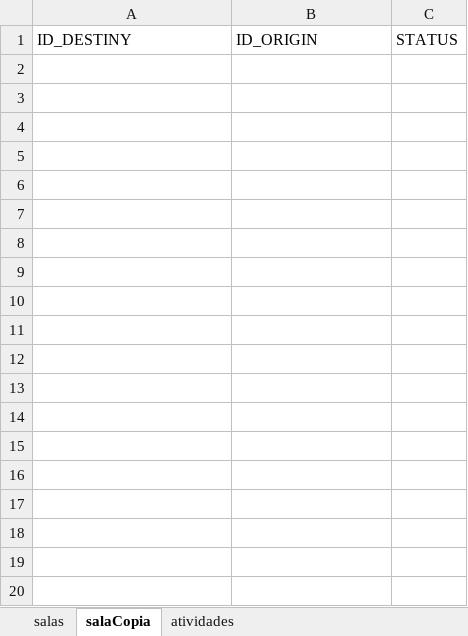
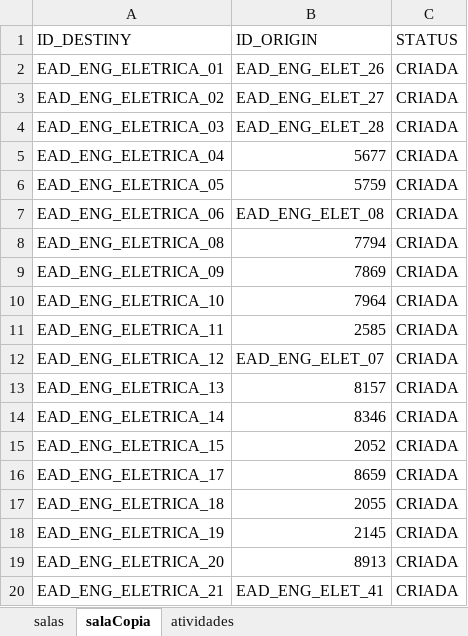
Before and after one commit to rdm10br/BB_Py_Automation, an Excel workbook: Planilhas/SALAS.xlsx, sheet salaCopia, drawn as a sheet; only a part is shown; values as stored, in another font and other column widths than the file's, no borders; the diff covers the shown part only; the diff names each change by its address in the sheet, - before the commit and + after, or states it on an @@ line.

Commit message:
att

```diff
--- a/Planilhas/SALAS.xlsx (sheet salaCopia)
+++ b/Planilhas/SALAS.xlsx (sheet salaCopia)
+row 2: EAD_ENG_ELETRICA_01 | EAD_ENG_ELET_26 | CRIADA
+row 3: EAD_ENG_ELETRICA_02 | EAD_ENG_ELET_27 | CRIADA
+row 4: EAD_ENG_ELETRICA_03 | EAD_ENG_ELET_28 | CRIADA
+row 5: EAD_ENG_ELETRICA_04 | 5677 | CRIADA
+row 6: EAD_ENG_ELETRICA_05 | 5759 | CRIADA
+row 7: EAD_ENG_ELETRICA_06 | EAD_ENG_ELET_08 | CRIADA
+row 8: EAD_ENG_ELETRICA_08 | 7794 | CRIADA
+row 9: EAD_ENG_ELETRICA_09 | 7869 | CRIADA
+row 10: EAD_ENG_ELETRICA_10 | 7964 | CRIADA
+row 11: EAD_ENG_ELETRICA_11 | 2585 | CRIADA
+row 12: EAD_ENG_ELETRICA_12 | EAD_ENG_ELET_07 | CRIADA
+row 13: EAD_ENG_ELETRICA_13 | 8157 | CRIADA
+row 14: EAD_ENG_ELETRICA_14 | 8346 | CRIADA
+row 15: EAD_ENG_ELETRICA_15 | 2052 | CRIADA
+row 16: EAD_ENG_ELETRICA_17 | 8659 | CRIADA
+row 17: EAD_ENG_ELETRICA_18 | 2055 | CRIADA
+row 18: EAD_ENG_ELETRICA_19 | 2145 | CRIADA
+row 19: EAD_ENG_ELETRICA_20 | 8913 | CRIADA
+row 20: EAD_ENG_ELETRICA_21 | EAD_ENG_ELET_41 | CRIADA
```
Also changed, not shown: 27 added rows elsewhere in this sheet, sheet salas.
